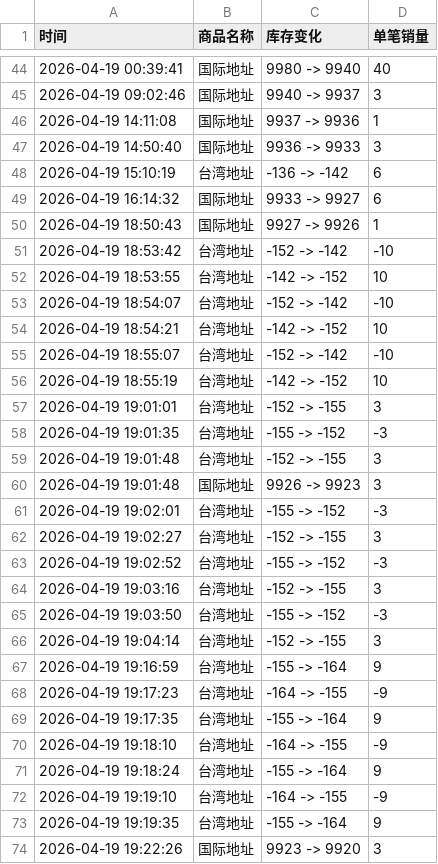
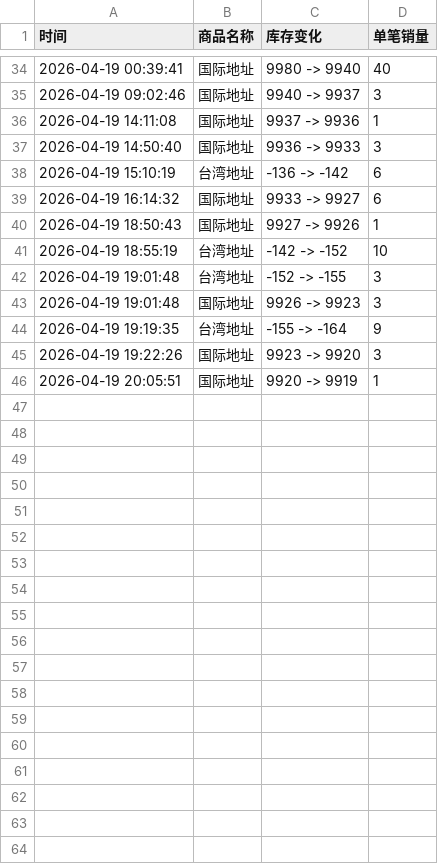
Before and after one commit to Juineii/hyunsang_km0419, a CSV file: HYUNSANG_PAN_MEET-UP.csv, drawn as a sheet; only a part is shown, gaps mark what is left out; the diff covers the shown part only.

Commit message:
自动更新数据 2026-04-19 20:05:52

```diff
--- a/HYUNSANG_PAN_MEET-UP.csv
+++ b/HYUNSANG_PAN_MEET-UP.csv
@@ -50,25 +40,7 @@
 2026-04-19 18:50:43,国际地址,9927 -> 9926,1
-2026-04-19 18:53:42,台湾地址,-152 -> -142,-10
-2026-04-19 18:53:55,台湾地址,-142 -> -152,10
-2026-04-19 18:54:07,台湾地址,-152 -> -142,-10
-2026-04-19 18:54:21,台湾地址,-142 -> -152,10
-2026-04-19 18:55:07,台湾地址,-152 -> -142,-10
 2026-04-19 18:55:19,台湾地址,-142 -> -152,10
-2026-04-19 19:01:01,台湾地址,-152 -> -155,3
-2026-04-19 19:01:35,台湾地址,-155 -> -152,-3
 2026-04-19 19:01:48,台湾地址,-152 -> -155,3
 2026-04-19 19:01:48,国际地址,9926 -> 9923,3
-2026-04-19 19:02:01,台湾地址,-155 -> -152,-3
-2026-04-19 19:02:27,台湾地址,-152 -> -155,3
-2026-04-19 19:02:52,台湾地址,-155 -> -152,-3
-2026-04-19 19:03:16,台湾地址,-152 -> -155,3
-2026-04-19 19:03:50,台湾地址,-155 -> -152,-3
-2026-04-19 19:04:14,台湾地址,-152 -> -155,3
-2026-04-19 19:16:59,台湾地址,-155 -> -164,9
-2026-04-19 19:17:23,台湾地址,-164 -> -155,-9
-2026-04-19 19:17:35,台湾地址,-155 -> -164,9
-2026-04-19 19:18:10,台湾地址,-164 -> -155,-9
-2026-04-19 19:18:24,台湾地址,-155 -> -164,9
-2026-04-19 19:19:10,台湾地址,-164 -> -155,-9
 2026-04-19 19:19:35,台湾地址,-155 -> -164,9
 2026-04-19 19:22:26,国际地址,9923 -> 9920,3
+2026-04-19 20:05:51,国际地址,9920 -> 9919,1
```
Also changed, not shown: 10 removed rows elsewhere in this file.
